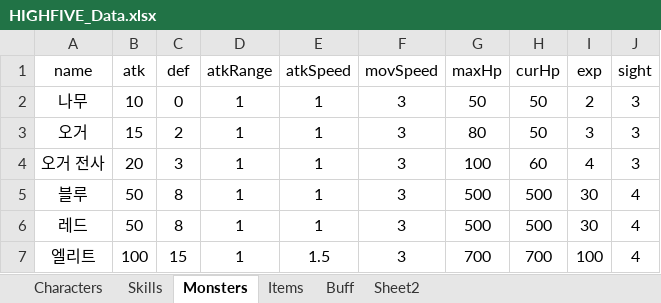
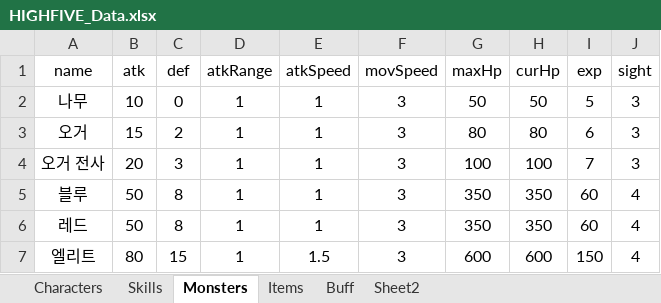
Before and after one commit to oteosuk/HIGHFIVE, an Excel workbook: HIGHFIVE/Assets/Resources/Data/HIGHFIVE_Data.xlsx, sheet Monsters, drawn as a sheet; values as stored, in another font and other column widths than the file's, no borders; the diff names each change by its address in the sheet, - before the commit and + after, or states it on an @@ line.

Commit message:
[Mod] Excel Monster ExpData

```diff
--- a/HIGHFIVE/Assets/Resources/Data/HIGHFIVE_Data.xlsx (sheet Monsters)
+++ b/HIGHFIVE/Assets/Resources/Data/HIGHFIVE_Data.xlsx (sheet Monsters)
-I2 (exp): 2
+I2 (exp): 5
-H3 (curHp): 50
+H3 (curHp): 80
-I3 (exp): 3
+I3 (exp): 6
-H4 (curHp): 60
+H4 (curHp): 100
-I4 (exp): 4
+I4 (exp): 7
-G5:G6 (maxHp): 500
+G5:G6 (maxHp): 350
-H5:H6 (curHp): 500
+H5:H6 (curHp): 350
-I5:I6 (exp): 30
+I5:I6 (exp): 60
-B7 (atk): 100
+B7 (atk): 80
-G7 (maxHp): 700
+G7 (maxHp): 600
-H7 (curHp): 700
+H7 (curHp): 600
-I7 (exp): 100
+I7 (exp): 150
```
Also changed, not shown: sheet Sheet2.
